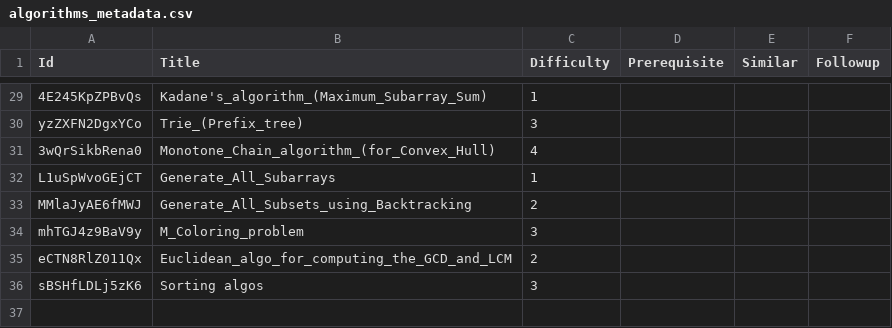
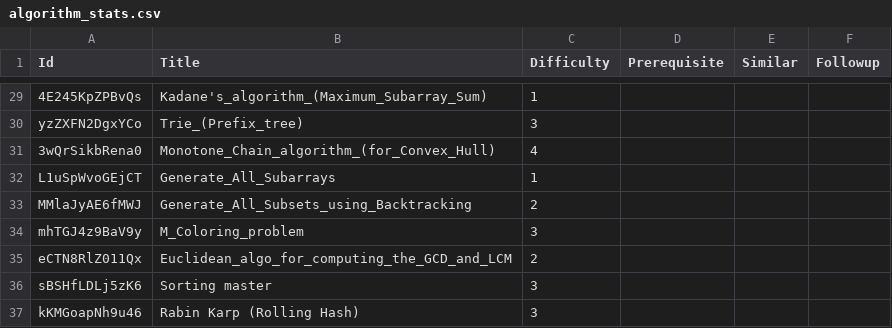
Before and after one commit to shivanshsanoria1/LeetcodeSolutions, a CSV file: algorithms/stats/algorithm_stats.csv (was algorithms/metadata/algorithms_metadata.csv), drawn as a sheet; only a part is shown, gaps mark what is left out.

```diff
--- a/algorithms/metadata/algorithms_metadata.csv
+++ b/algorithms/stats/algorithm_stats.csv
@@ -35,2 +35,3 @@ mhTGJ4z9BaV9y,M_Coloring_problem,3,,,
 eCTN8RlZ011Qx,Euclidean_algo_for_computing_the_GCD_and_LCM,2,,,
-sBSHfLDLj5zK6,Sorting algos,3,,,
+sBSHfLDLj5zK6,Sorting master,3,,,
+kKMGoapNh9u46,Rabin Karp (Rolling Hash),3,,,
```
Also changed, not shown: stats/generated/leetcode-stats.csv, 13 other files.
